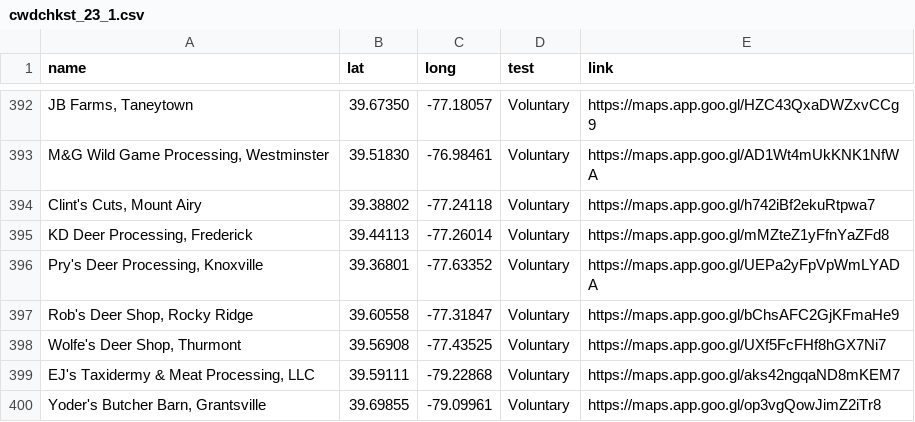
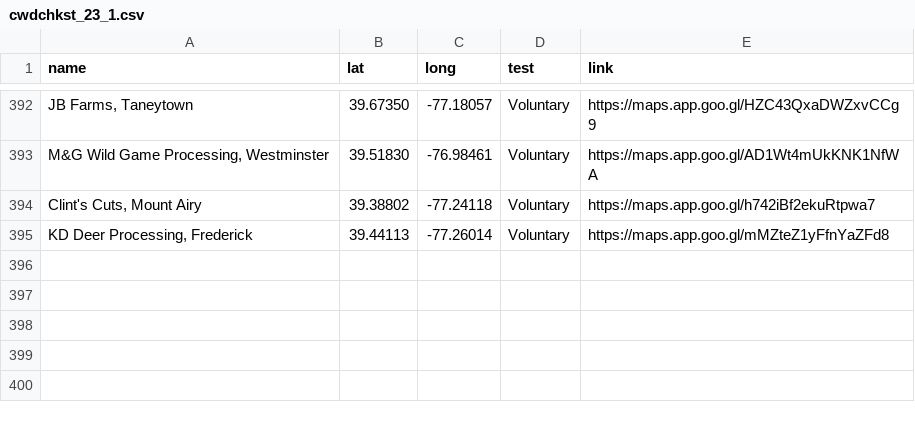
Before and after one commit to anyadoc/OvCWD, a CSV file: cwdchkst_23_1.csv, drawn as a sheet; only a part is shown, gaps mark what is left out; the diff names each change by its address in the sheet, - before the commit and + after, or states it on an @@ line.

Commit message:
Add files via upload

```diff
--- a/cwdchkst_23_1.csv
+++ b/cwdchkst_23_1.csv
-row 396: Pry's Deer Processing, Knoxville | 39.36801 | -77.63352 | Voluntary | https://maps.app.goo.gl/UEPa2yFpVpWmLYADA
-row 397: Rob's Deer Shop, Rocky Ridge | 39.60558 | -77.31847 | Voluntary | https://maps.app.goo.gl/bChsAFC2GjKFmaHe9
-row 398: Wolfe's Deer Shop, Thurmont | 39.56908 | -77.43525 | Voluntary | https://maps.app.goo.gl/UXf5FcFHf8hGX7Ni7
-row 399: EJ's Taxidermy & Meat Processing, LLC | 39.59111 | -79.22868 | Voluntary | https://maps.app.goo.gl/aks42ngqaND8mKEM7
-row 400: Yoder's Butcher Barn, Grantsville | 39.69855 | -79.09961 | Voluntary | https://maps.app.goo.gl/op3vgQowJimZ2iTr8
```
